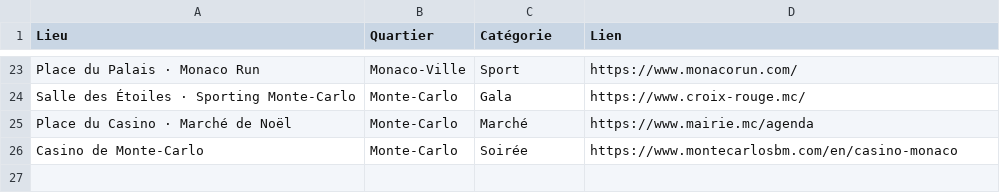
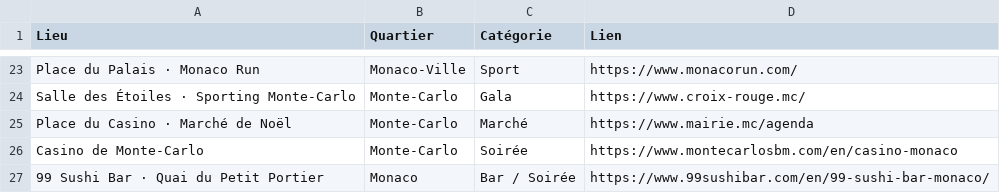
Before and after one commit to jetayre/MonacOut, a CSV file: public/venues.csv, drawn as a sheet; only a part is shown, gaps mark what is left out.

```diff
--- a/public/venues.csv
+++ b/public/venues.csv
@@ -26 +26,2 @@ Place du Casino · Marché de Noël,Monte-Carlo,Marché,https://www.mairie.mc/ag
 Casino de Monte-Carlo,Monte-Carlo,Soirée,https://www.montecarlosbm.com/en/casino-monaco
+99 Sushi Bar · Quai du Petit Portier,Monaco,Bar / Soirée,https://www.99sushibar.com/en/99-sushi-bar-monaco/
```
Also changed, not shown: 5 other files.
